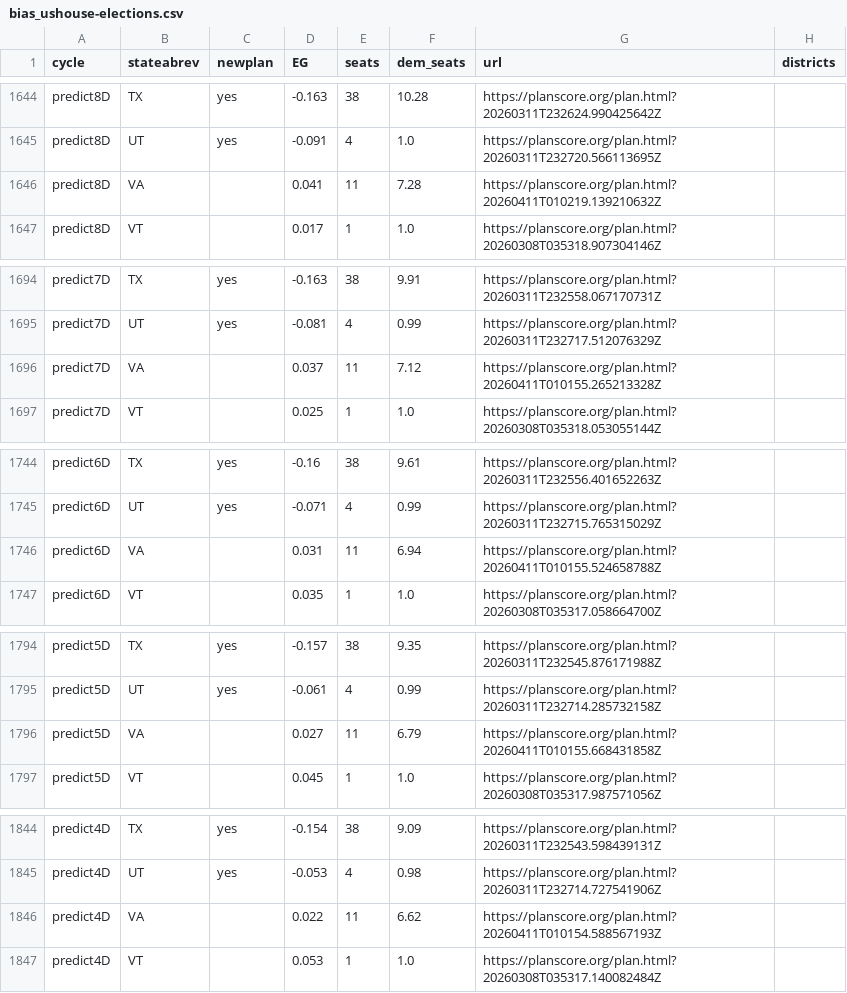
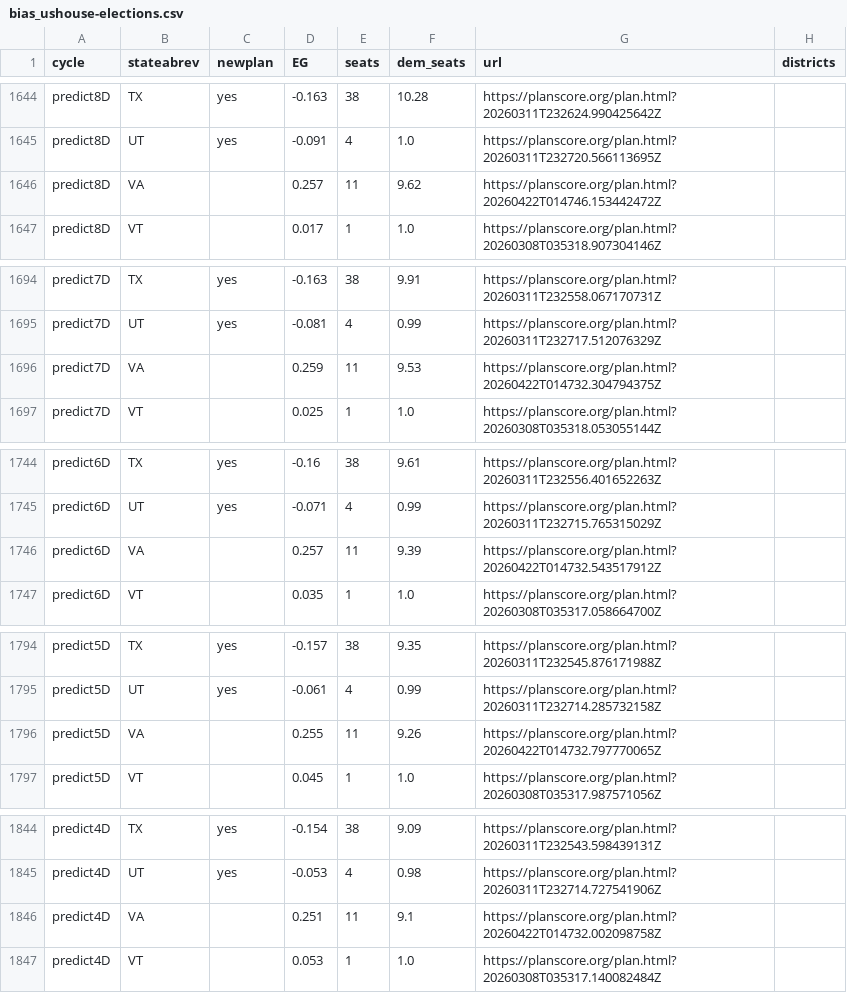
Before and after one commit to PlanScore/FrontPage, a CSV file: WEBSITE_OUTPUT/data/bias_ushouse-elections.csv, drawn as a sheet; only a part is shown, gaps mark what is left out; the diff covers the shown part only.

Commit message:
Updated to post-referendum VA plans

```diff
--- a/WEBSITE_OUTPUT/data/bias_ushouse-elections.csv
+++ b/WEBSITE_OUTPUT/data/bias_ushouse-elections.csv
@@ -1645,3 +1645,3 @@ predict8D,TX,yes,-0.163,38,10.28,https://planscore.org/plan.html?20260311T232624
 predict8D,UT,yes,-0.091,4,1.0,https://planscore.org/plan.html?20260311T232720.566113695Z,
-predict8D,VA,,0.041,11,7.28,https://planscore.org/plan.html?20260411T010219.139210632Z,
+predict8D,VA,,0.257,11,9.62,https://planscore.org/plan.html?20260422T014746.153442472Z,
 predict8D,VT,,0.017,1,1.0,https://planscore.org/plan.html?20260308T035318.907304146Z,
@@ -1695,3 +1695,3 @@ predict7D,TX,yes,-0.163,38,9.91,https://planscore.org/plan.html?20260311T232558.
 predict7D,UT,yes,-0.081,4,0.99,https://planscore.org/plan.html?20260311T232717.512076329Z,
-predict7D,VA,,0.037,11,7.12,https://planscore.org/plan.html?20260411T010155.265213328Z,
+predict7D,VA,,0.259,11,9.53,https://planscore.org/plan.html?20260422T014732.304794375Z,
 predict7D,VT,,0.025,1,1.0,https://planscore.org/plan.html?20260308T035318.053055144Z,
@@ -1745,3 +1745,3 @@ predict6D,TX,yes,-0.16,38,9.61,https://planscore.org/plan.html?20260311T232556.4
 predict6D,UT,yes,-0.071,4,0.99,https://planscore.org/plan.html?20260311T232715.765315029Z,
-predict6D,VA,,0.031,11,6.94,https://planscore.org/plan.html?20260411T010155.524658788Z,
+predict6D,VA,,0.257,11,9.39,https://planscore.org/plan.html?20260422T014732.543517912Z,
 predict6D,VT,,0.035,1,1.0,https://planscore.org/plan.html?20260308T035317.058664700Z,
@@ -1795,3 +1795,3 @@ predict5D,TX,yes,-0.157,38,9.35,https://planscore.org/plan.html?20260311T232545.
 predict5D,UT,yes,-0.061,4,0.99,https://planscore.org/plan.html?20260311T232714.285732158Z,
-predict5D,VA,,0.027,11,6.79,https://planscore.org/plan.html?20260411T010155.668431858Z,
+predict5D,VA,,0.255,11,9.26,https://planscore.org/plan.html?20260422T014732.797770065Z,
 predict5D,VT,,0.045,1,1.0,https://planscore.org/plan.html?20260308T035317.987571056Z,
@@ -1845,3 +1845,3 @@ predict4D,TX,yes,-0.154,38,9.09,https://planscore.org/plan.html?20260311T232543.
 predict4D,UT,yes,-0.053,4,0.98,https://planscore.org/plan.html?20260311T232714.727541906Z,
-predict4D,VA,,0.022,11,6.62,https://planscore.org/plan.html?20260411T010154.588567193Z,
+predict4D,VA,,0.251,11,9.1,https://planscore.org/plan.html?20260422T014732.002098758Z,
 predict4D,VT,,0.053,1,1.0,https://planscore.org/plan.html?20260308T035317.140082484Z,
```
Also changed, not shown: 64 edited cells elsewhere in this file.
